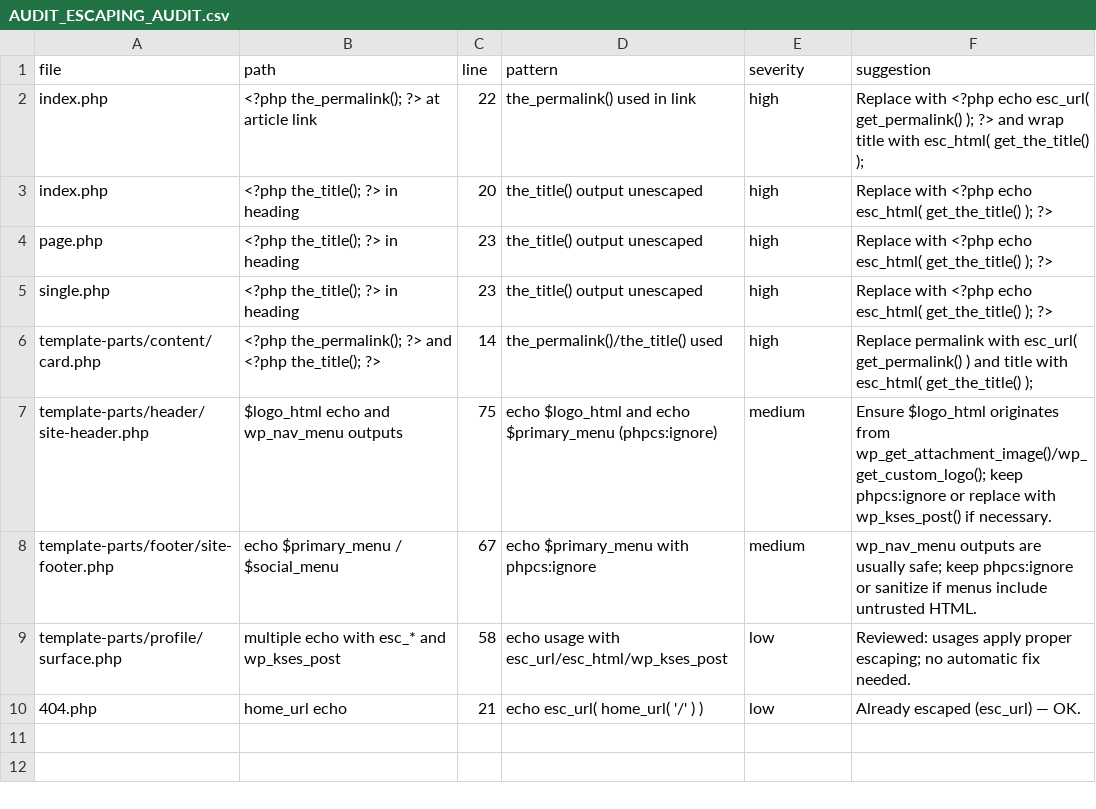
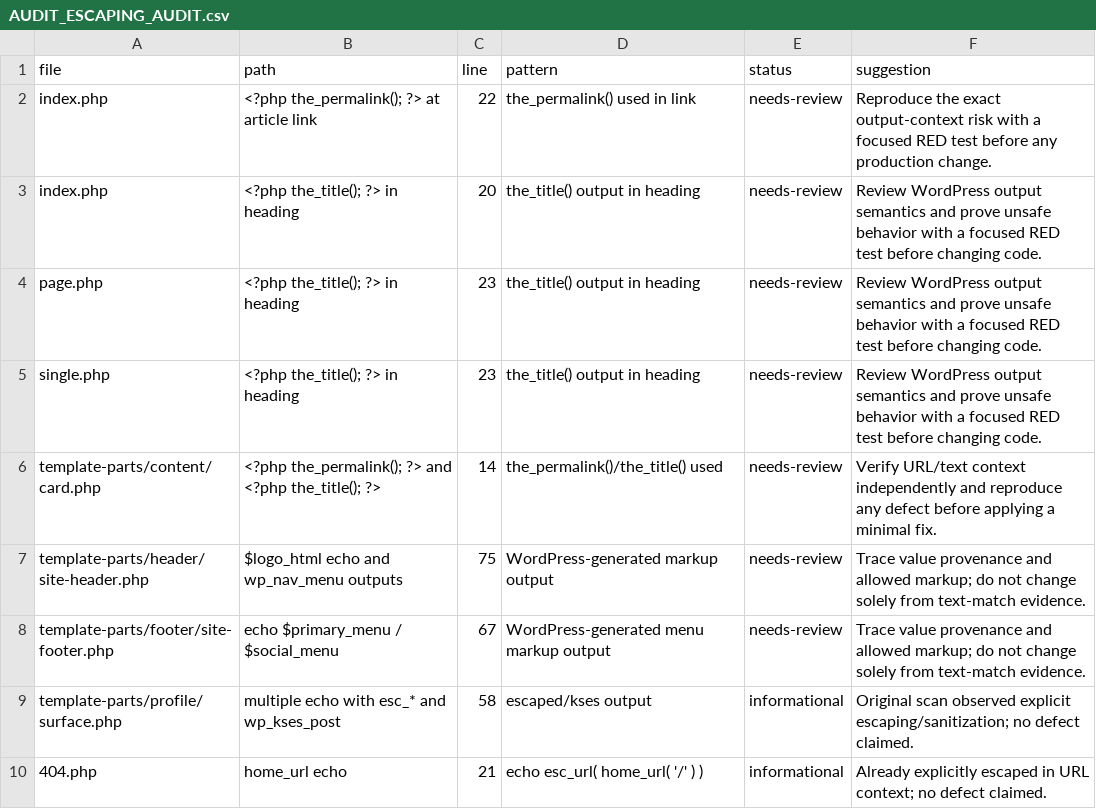
Before and after one commit to truongdinhnamaz/aznet-theme, a CSV file: docs/AUDIT_ESCAPING_AUDIT.csv, drawn as a sheet.

Commit message:
docs: reclassify escaping scan as unverified triage

```diff
--- a/docs/AUDIT_ESCAPING_AUDIT.csv
+++ b/docs/AUDIT_ESCAPING_AUDIT.csv
@@ -1,10 +1,10 @@
-file,path,line,pattern,severity,suggestion
-index.php,<?php the_permalink(); ?> at article link,22,the_permalink() used in link,high,Replace with <?php echo esc_url( get_permalink() ); ?> and wrap title with esc_html( get_the_title() );
-index.php,<?php the_title(); ?> in heading,20,the_title() output unescaped,high,Replace with <?php echo esc_html( get_the_title() ); ?>
-page.php,<?php the_title(); ?> in heading,23,the_title() output unescaped,high,Replace with <?php echo esc_html( get_the_title() ); ?>
-single.php,<?php the_title(); ?> in heading,23,the_title() output unescaped,high,Replace with <?php echo esc_html( get_the_title() ); ?>
-template-parts/content/card.php,<?php the_permalink(); ?> and <?php the_title(); ?>,14,the_permalink()/the_title() used,high,Replace permalink with esc_url( get_permalink() ) and title with esc_html( get_the_title() );
-template-parts/header/site-header.php,$logo_html echo and wp_nav_menu outputs,75,echo $logo_html and echo $primary_menu (phpcs:ignore),medium,Ensure $logo_html originates from wp_get_attachment_image()/wp_get_custom_logo(); keep phpcs:ignore or replace with wp_kses_post() if necessary.
-template-parts/footer/site-footer.php,echo $primary_menu / $social_menu,67,echo $primary_menu with phpcs:ignore,medium,wp_nav_menu outputs are usually safe; keep phpcs:ignore or sanitize if menus include untrusted HTML.
-template-parts/profile/surface.php,multiple echo with esc_* and wp_kses_post,58,echo usage with esc_url/esc_html/wp_kses_post,low,Reviewed: usages apply proper escaping; no automatic fix needed.
-404.php,home_url echo,21,echo esc_url( home_url( '/' ) ),low,Already escaped (esc_url) — OK.
+file,path,line,pattern,status,suggestion
+index.php,<?php the_permalink(); ?> at article link,22,the_permalink() used in link,needs-review,Reproduce the exact output-context risk with a focused RED test before any production change.
+index.php,<?php the_title(); ?> in heading,20,the_title() output in heading,needs-review,Review WordPress output semantics and prove unsafe behavior with a focused RED test before changing code.
+page.php,<?php the_title(); ?> in heading,23,the_title() output in heading,needs-review,Review WordPress output semantics and prove unsafe behavior with a focused RED test before changing code.
+single.php,<?php the_title(); ?> in heading,23,the_title() output in heading,needs-review,Review WordPress output semantics and prove unsafe behavior with a focused RED test before changing code.
+template-parts/content/card.php,<?php the_permalink(); ?> and <?php the_title(); ?>,14,the_permalink()/the_title() used,needs-review,Verify URL/text context independently and reproduce any defect before applying a minimal fix.
+template-parts/header/site-header.php,$logo_html echo and wp_nav_menu outputs,75,WordPress-generated markup output,needs-review,Trace value provenance and allowed markup; do not change solely from text-match evidence.
+template-parts/footer/site-footer.php,echo $primary_menu / $social_menu,67,WordPress-generated menu markup output,needs-review,Trace value provenance and allowed markup; do not change solely from text-match evidence.
+template-parts/profile/surface.php,multiple echo with esc_* and wp_kses_post,58,escaped/kses output,informational,Original scan observed explicit escaping/sanitization; no defect claimed.
+404.php,home_url echo,21,echo esc_url( home_url( '/' ) ),informational,Already explicitly escaped in URL context; no defect claimed.
```
